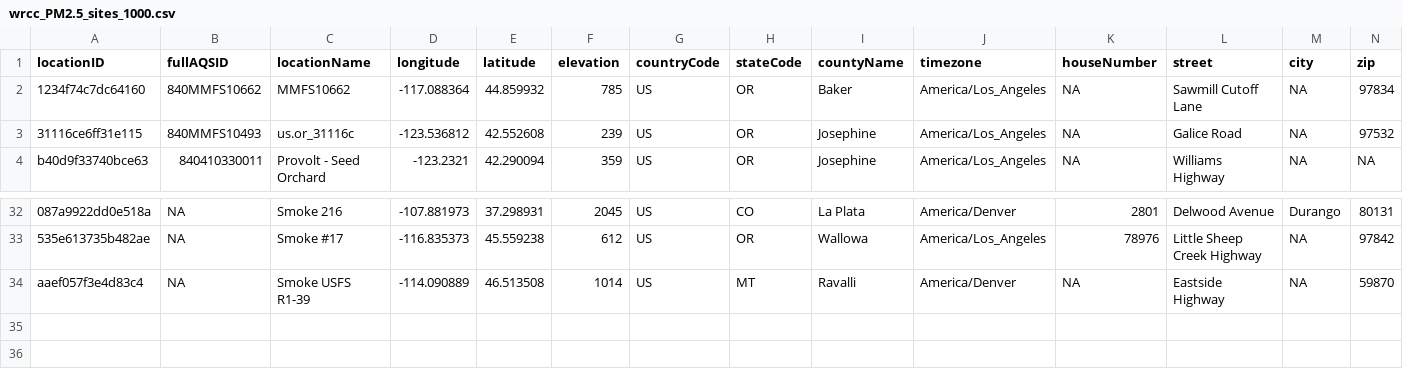
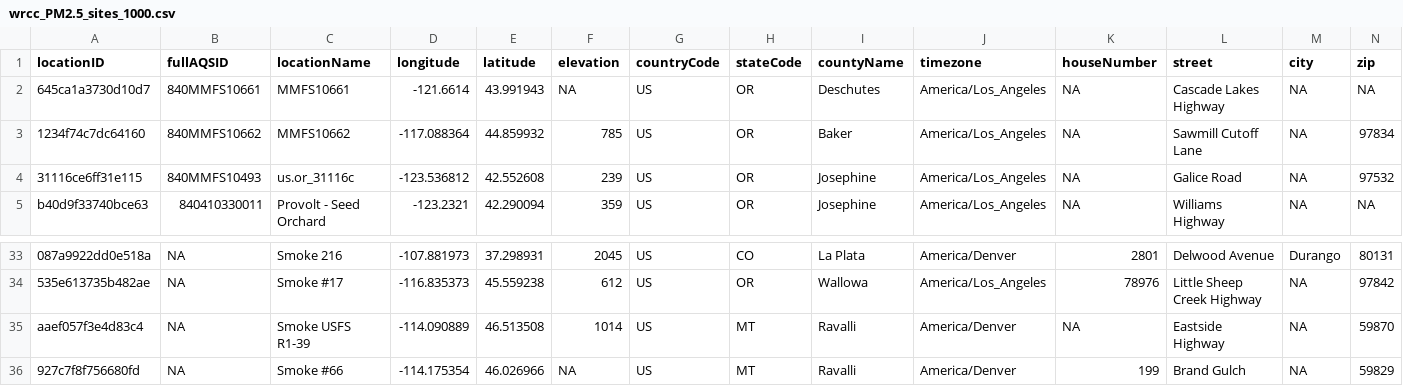
Before and after one commit to pnwairfire/known-locations, a CSV file: WRCC/wrcc_PM2.5_sites_1000.csv, drawn as a sheet; only a part is shown, gaps mark what is left out; rows hold the shown columns only; the diff names each change by its address in the sheet, - before the commit and + after, or states it on an @@ line.

```diff
--- a/WRCC/wrcc_PM2.5_sites_1000.csv
+++ b/WRCC/wrcc_PM2.5_sites_1000.csv
+row 2: 645ca1a3730d10d7 | 840MMFS10661 | MMFS10661 | -121.6614 | 43.991943 | NA | US | OR | Deschutes | America/Los_Angeles | NA | Cascade Lakes Highway | NA | NA
+row 36: 927c7f8f756680fd | NA | Smoke #66 | -114.175354 | 46.026966 | NA | US | MT | Ravalli | America/Denver | 199 | Brand Gulch | NA | 59829
```
Also changed, not shown: AirNow/airnow_PM2.5_sites.csv, 8 other files.
